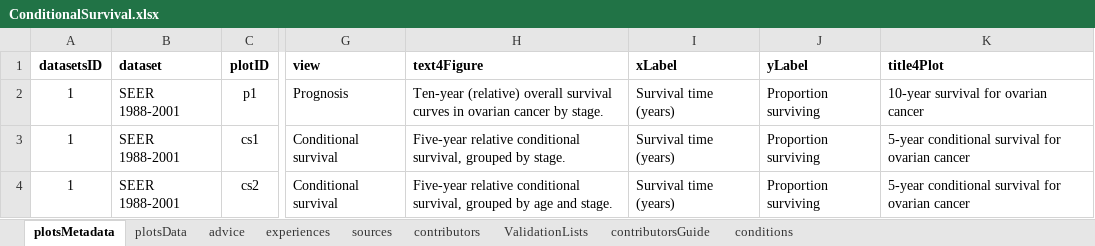
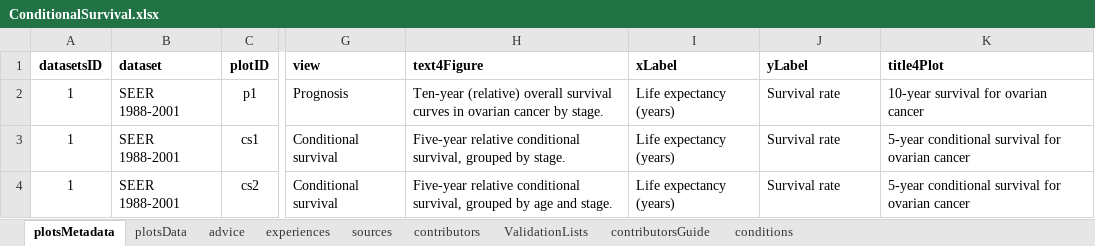
Before and after one commit to NIHRDECncl/R-tools, an Excel workbook: ShinyApps/ConditionalSurvival/data/ConditionalSurvival.xlsx, sheet plotsMetadata, drawn as a sheet; only a part is shown, gaps mark what is left out; values as stored, in another font and other column widths than the file's, no borders; the diff names each change by its address in the sheet, - before the commit and + after, or states it on an @@ line.

Commit message:
Graphs and text tidied

```diff
--- a/ShinyApps/ConditionalSurvival/data/ConditionalSurvival.xlsx (sheet plotsMetadata)
+++ b/ShinyApps/ConditionalSurvival/data/ConditionalSurvival.xlsx (sheet plotsMetadata)
-I2:I4 (xLabel): Survival time (years)
+I2:I4 (xLabel): Life expectancy (years)
-J2:J4 (yLabel): Proportion surviving
+J2:J4 (yLabel): Survival rate
```
Also changed, not shown: 7 other files.
